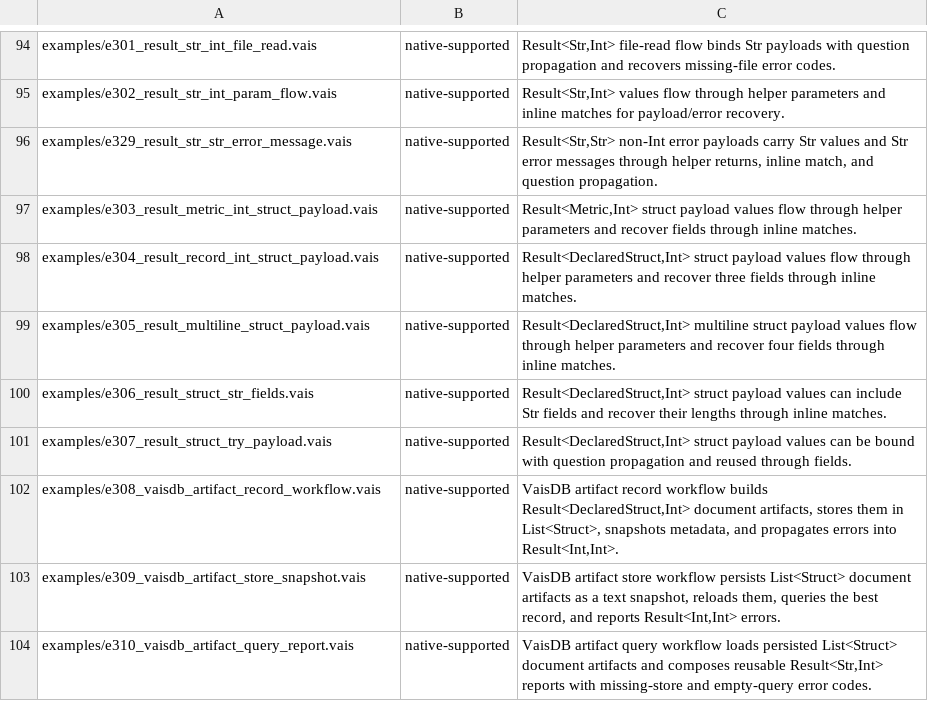
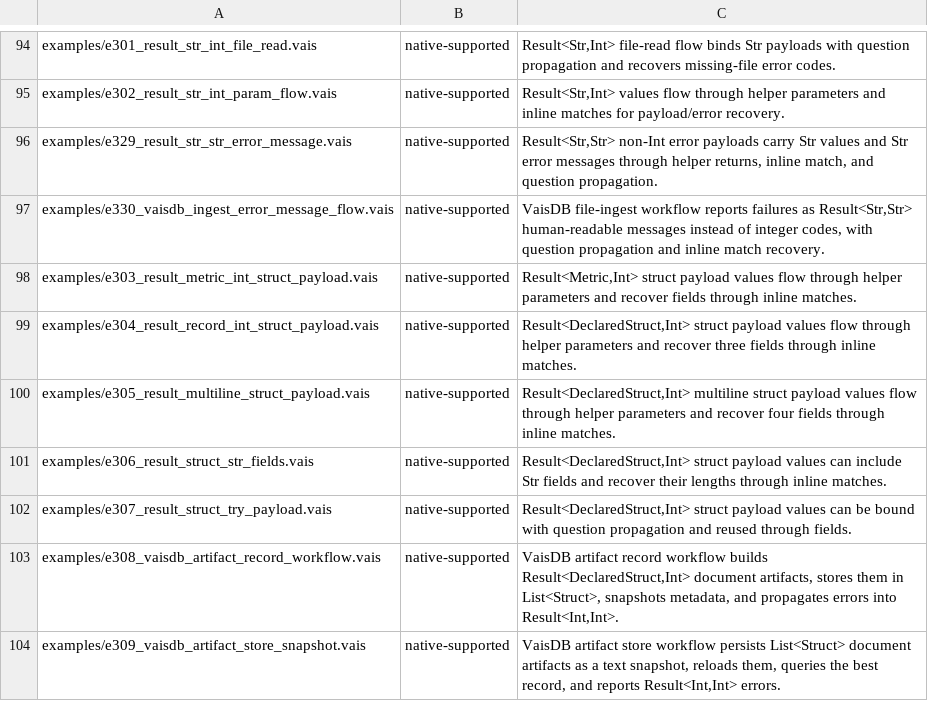
Before and after one commit to vaislang/vais, a TSV file: tools/vaisc-parity.tsv, drawn as a sheet; only a part is shown, gaps mark what is left out; the shorter side is filled out with more unchanged rows.

```diff
--- a/tools/vaisc-parity.tsv
+++ b/tools/vaisc-parity.tsv
@@ -96,2 +96,3 @@ examples/e302_result_str_int_param_flow.vais	native-supported	Result<Str,Int> va
 examples/e329_result_str_str_error_message.vais	native-supported	Result<Str,Str> non-Int error payloads carry Str values and Str error messages through helper returns, inline match, and question propagation.
+examples/e330_vaisdb_ingest_error_message_flow.vais	native-supported	VaisDB file-ingest workflow reports failures as Result<Str,Str> human-readable messages instead of integer codes, with question propagation and inline match recovery.
 examples/e303_result_metric_int_struct_payload.vais	native-supported	Result<Metric,Int> struct payload values flow through helper parameters and recover fields through inline matches.
```
Also changed, not shown: 5 other files.
